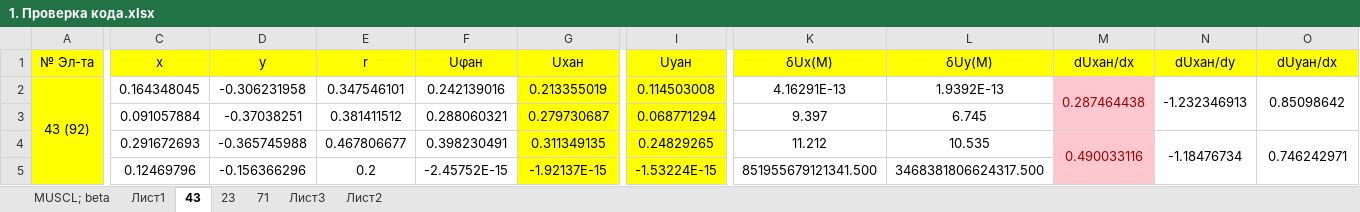
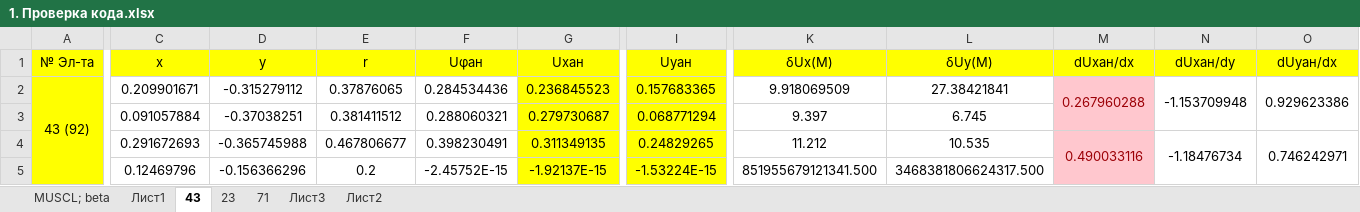
Before and after one commit to GarbuzovDN/Test_Coaxial_Cylinder, an Excel workbook: Сoaxial Сylinders v_1.7/Documents/Different/1. Проверка кода.xlsx, sheet 43, drawn as a sheet; only a part is shown, gaps mark what is left out; values as stored, in another font and other column widths than the file's, no borders; charts and pictures and conditional formats not drawn; the diff covers the shown part only; the diff names each change by its address in the sheet, - before the commit and + after, or states it on an @@ line.

```diff
--- a/Сoaxial Сylinders v_1.7/Documents/Different/1. Проверка кода.xlsx (sheet 43)
+++ b/Сoaxial Сylinders v_1.7/Documents/Different/1. Проверка кода.xlsx (sheet 43)
-C2 (x): 0.164348045
+C2 (x): 0.209901671
-D2 (y): -0.306231958
+D2 (y): -0.315279112
-E2 (r): 0.347546101
+E2 (r): 0.37876065
-F2 (Uφан): 0.242139016
+F2 (Uφан): 0.284534436
-G2 (Uxан): 0.213355019
+G2 (Uxан): 0.236845523
-I2 (Uyан): 0.114503008
+I2 (Uyан): 0.157683365
-K2 (δUx(М)): 4.16291E-13
+K2 (δUx(М)): 9.918069509
-L2 (δUy(M)): 1.9392E-13
+L2 (δUy(M)): 27.38421841
-M2 (dUxан/dx): 0.287464438
+M2 (dUxан/dx): 0.267960288
-N2 (dUxан/dy): -1.232346913
+N2 (dUxан/dy): -1.153709948
-O2 (dUyан/dx): 0.85098642
+O2 (dUyан/dx): 0.929623386
```
Also changed, not shown: 1 edited cell elsewhere in this sheet, sheet Лист2, 1 other file.
